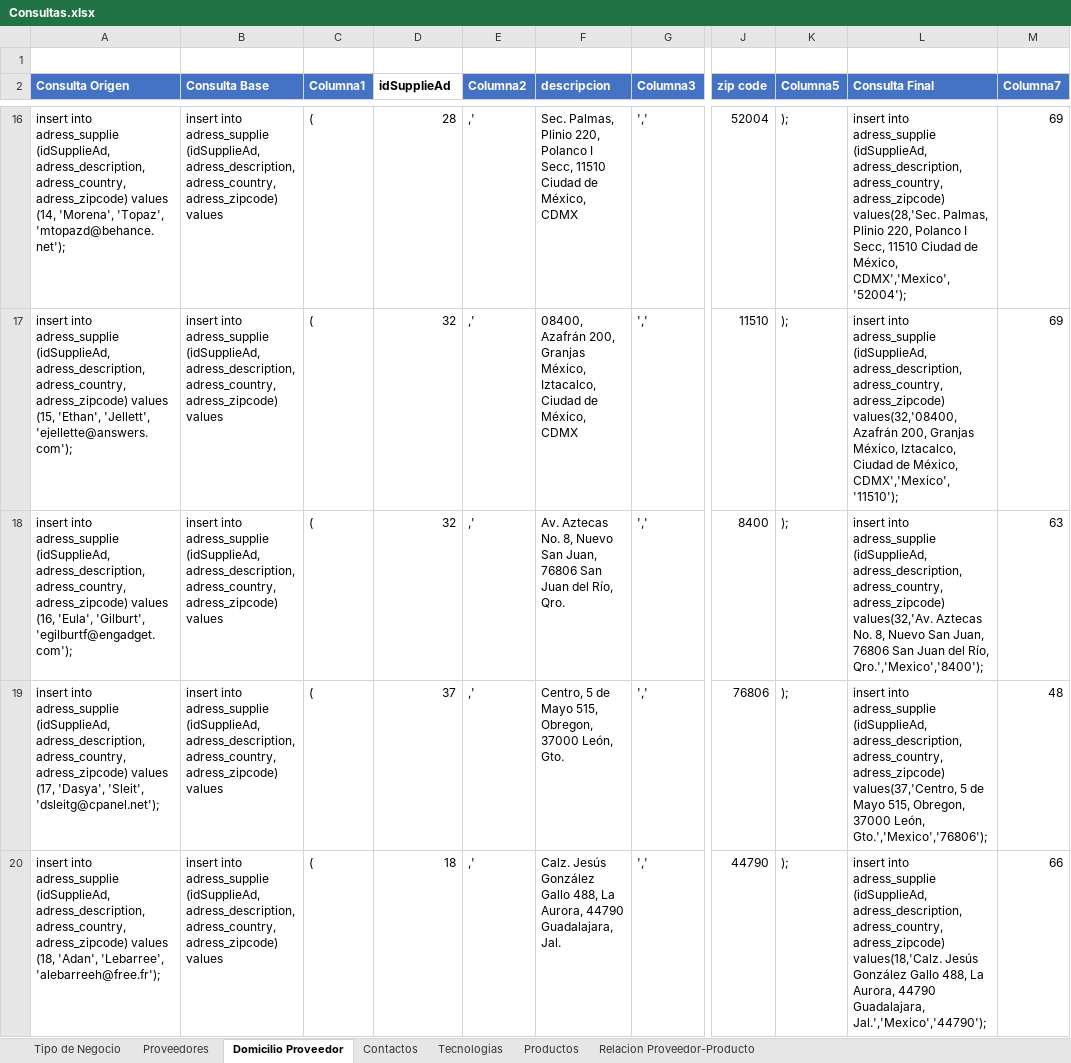
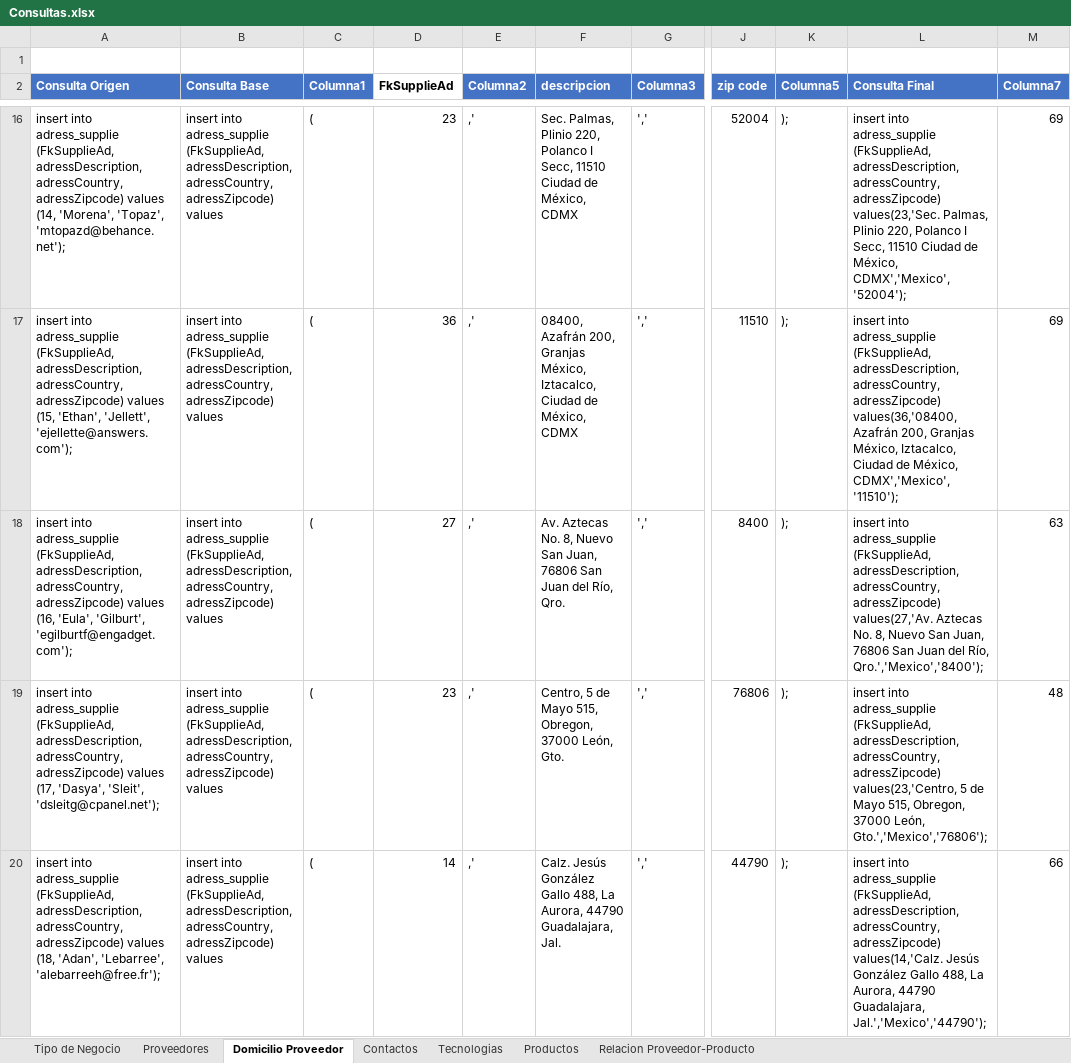
Before and after one commit to jesusach92/texin, an Excel workbook: SQL/Consultas.xlsx, sheet Domicilio Proveedor, drawn as a sheet; only a part is shown, gaps mark what is left out; values as stored, in another font and other column widths than the file's, no borders; table styles not drawn; the diff covers the shown part only; the diff names each change by its address in the sheet, - before the commit and + after, or states it on an @@ line.

```diff
--- a/SQL/Consultas.xlsx (sheet Domicilio Proveedor)
+++ b/SQL/Consultas.xlsx (sheet Domicilio Proveedor)
-D2: idSupplieAd
+D2: FkSupplieAd
-A16 (Consulta Origen): …into adress_supplie (idSupplieAd, adress_description, adress_country, adress_zipcode) values (14,…
+A16 (Consulta Origen): …into adress_supplie (FkSupplieAd, adressDescription, adressCountry, adressZipcode) values (14,…
-B16:B20 (Consulta Base): …into adress_supplie (idSupplieAd, adress_description, adress_country, adress_zipcode) values
+B16:B20 (Consulta Base): …into adress_supplie (FkSupplieAd, adressDescription, adressCountry, adressZipcode) values
-D16 (FkSupplieAd): 28
+D16 (FkSupplieAd): 23
-L16 (Consulta Final): …into adress_supplie (idSupplieAd, adress_description, adress_country, adress_zipcode) values(28,'Sec. Palmas, Plinio…
+L16 (Consulta Final): …into adress_supplie (FkSupplieAd, adressDescription, adressCountry, adressZipcode) values(23,'Sec. Palmas, Plinio…
-A17 (Consulta Origen): …into adress_supplie (idSupplieAd, adress_description, adress_country, adress_zipcode) values (15,…
+A17 (Consulta Origen): …into adress_supplie (FkSupplieAd, adressDescription, adressCountry, adressZipcode) values (15,…
-D17 (FkSupplieAd): 32
+D17 (FkSupplieAd): 36
-L17 (Consulta Final): …into adress_supplie (idSupplieAd, adress_description, adress_country, adress_zipcode) values(32,'08400, Azafrán 200,…
+L17 (Consulta Final): …into adress_supplie (FkSupplieAd, adressDescription, adressCountry, adressZipcode) values(36,'08400, Azafrán 200,…
-A18 (Consulta Origen): …into adress_supplie (idSupplieAd, adress_description, adress_country, adress_zipcode) values (16,…
+A18 (Consulta Origen): …into adress_supplie (FkSupplieAd, adressDescription, adressCountry, adressZipcode) values (16,…
-D18 (FkSupplieAd): 32
+D18 (FkSupplieAd): 27
-L18 (Consulta Final): …into adress_supplie (idSupplieAd, adress_description, adress_country, adress_zipcode) values(32,'Av. Aztecas No.…
+L18 (Consulta Final): …into adress_supplie (FkSupplieAd, adressDescription, adressCountry, adressZipcode) values(27,'Av. Aztecas No.…
-A19 (Consulta Origen): …into adress_supplie (idSupplieAd, adress_description, adress_country, adress_zipcode) values (17,…
+A19 (Consulta Origen): …into adress_supplie (FkSupplieAd, adressDescription, adressCountry, adressZipcode) values (17,…
-D19 (FkSupplieAd): 37
+D19 (FkSupplieAd): 23
-L19 (Consulta Final): …into adress_supplie (idSupplieAd, adress_description, adress_country, adress_zipcode) values(37,'Centro, 5 de…
+L19 (Consulta Final): …into adress_supplie (FkSupplieAd, adressDescription, adressCountry, adressZipcode) values(23,'Centro, 5 de…
-A20 (Consulta Origen): …into adress_supplie (idSupplieAd, adress_description, adress_country, adress_zipcode) values (18,…
+A20 (Consulta Origen): …into adress_supplie (FkSupplieAd, adressDescription, adressCountry, adressZipcode) values (18,…
-D20 (FkSupplieAd): 18
+D20 (FkSupplieAd): 14
-L20 (Consulta Final): …into adress_supplie (idSupplieAd, adress_description, adress_country, adress_zipcode) values(18,'Calz. Jesús González…
+L20 (Consulta Final): …into adress_supplie (FkSupplieAd, adressDescription, adressCountry, adressZipcode) values(14,'Calz. Jesús González…
```
Also changed, not shown: 169 edited cells elsewhere in this sheet, sheet Contactos, sheet Relacion Proveedor-Producto, sheet Proveedores, formulas that keep their value, 2 other files.
